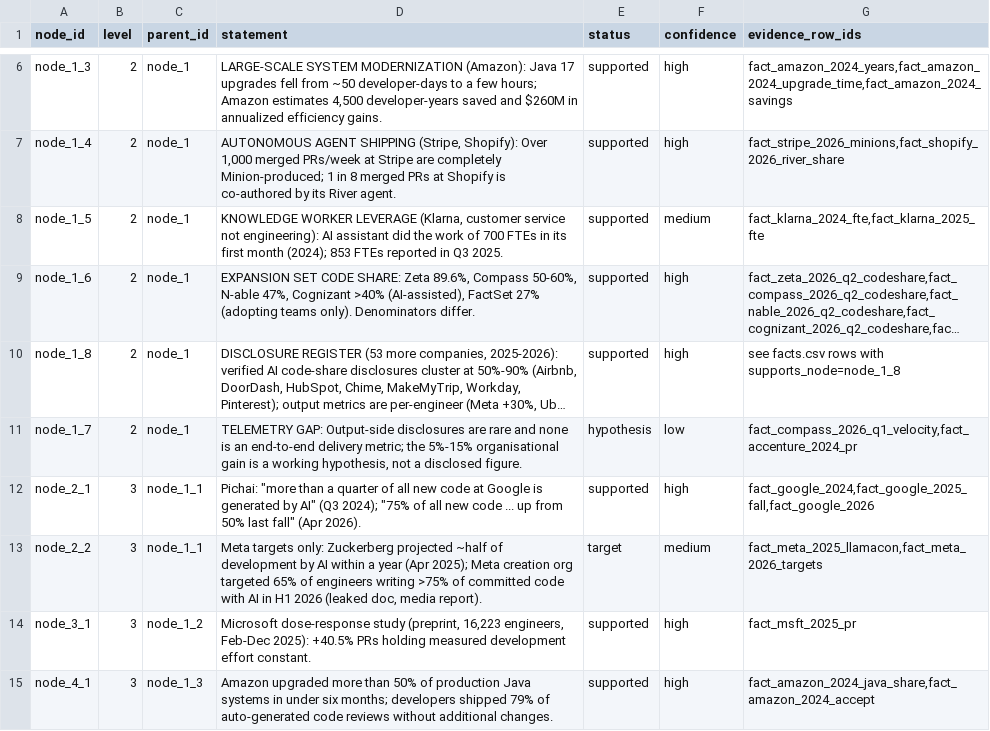
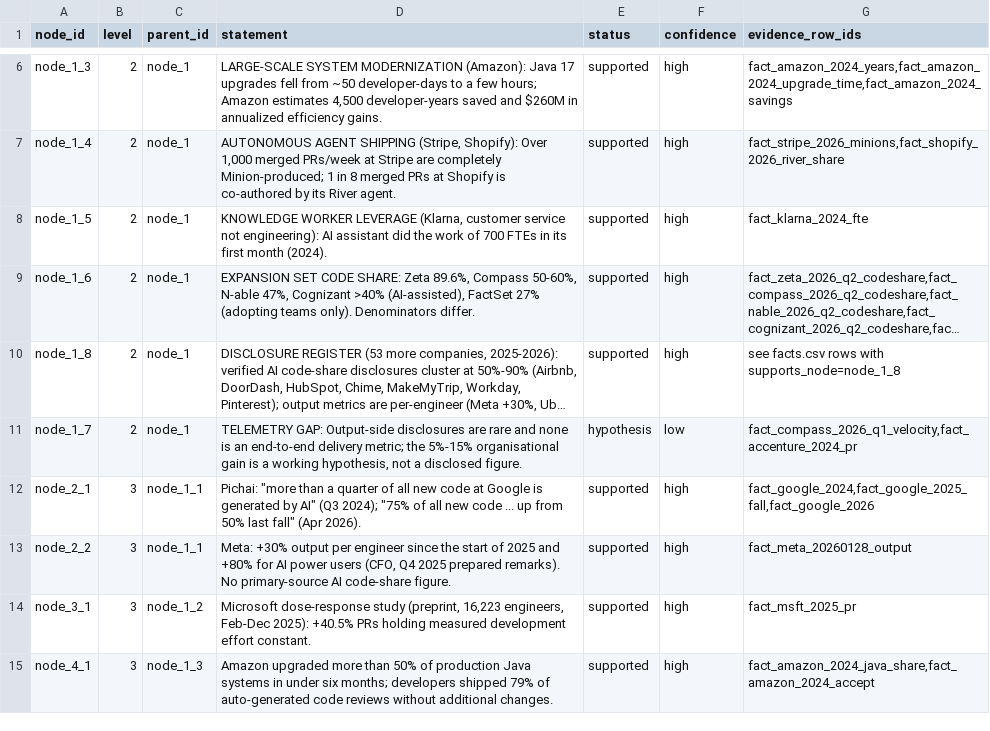
Before and after one commit to SujalPradhan/Tokenomy-Analysis, a CSV file: token-cost-faang/data/pyramid.csv, drawn as a sheet; only a part is shown, gaps mark what is left out; long unchanged cells end in …; the diff names each change by its address in the sheet, - before the commit and + after, or states it on an @@ line.

```diff
--- a/token-cost-faang/data/pyramid.csv
+++ b/token-cost-faang/data/pyramid.csv
-D8 (statement): …first month (2024); 853 FTEs reported in Q3 2025.
+D8 (statement): …first month (2024).
-F8 (confidence): medium
+F8 (confidence): high
-G8 (evidence_row_ids): fact_klarna_2024_fte,fact_klarna_2025_fte
+G8 (evidence_row_ids): fact_klarna_2024_fte
-D13 (statement): Meta targets only: Zuckerberg projected ~half of development by AI within a year (Apr 2025); Meta creation org targeted 65% of engineers writing >75% of committed code with AI in H1 2026 (leaked doc, media report).
+D13 (statement): Meta: +30% output per engineer since the start of 2025 and +80% for AI power users (CFO, Q4 2025 prepared remarks). No primary-source AI code-share figure.
-E13 (status): target
+E13 (status): supported
-F13 (confidence): medium
+F13 (confidence): high
-G13 (evidence_row_ids): fact_meta_2025_llamacon,fact_meta_2026_targets
+G13 (evidence_row_ids): fact_meta_20260128_output
```
Also changed, not shown: token-cost-faang/data/coverage_matrix.csv, token-cost-faang/data/facts.csv, 5 other files.
